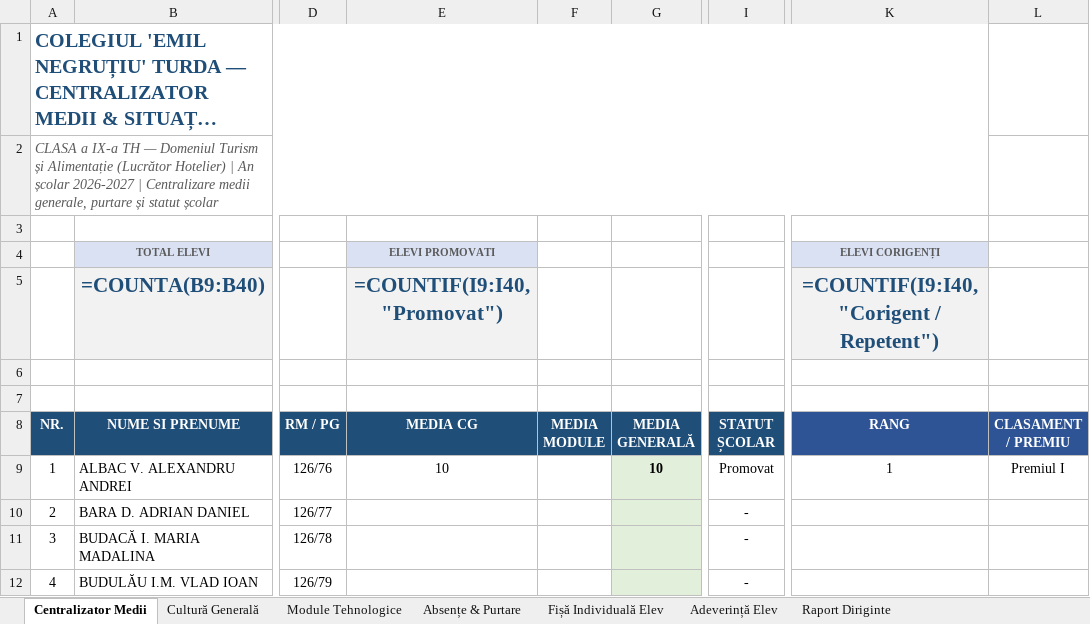
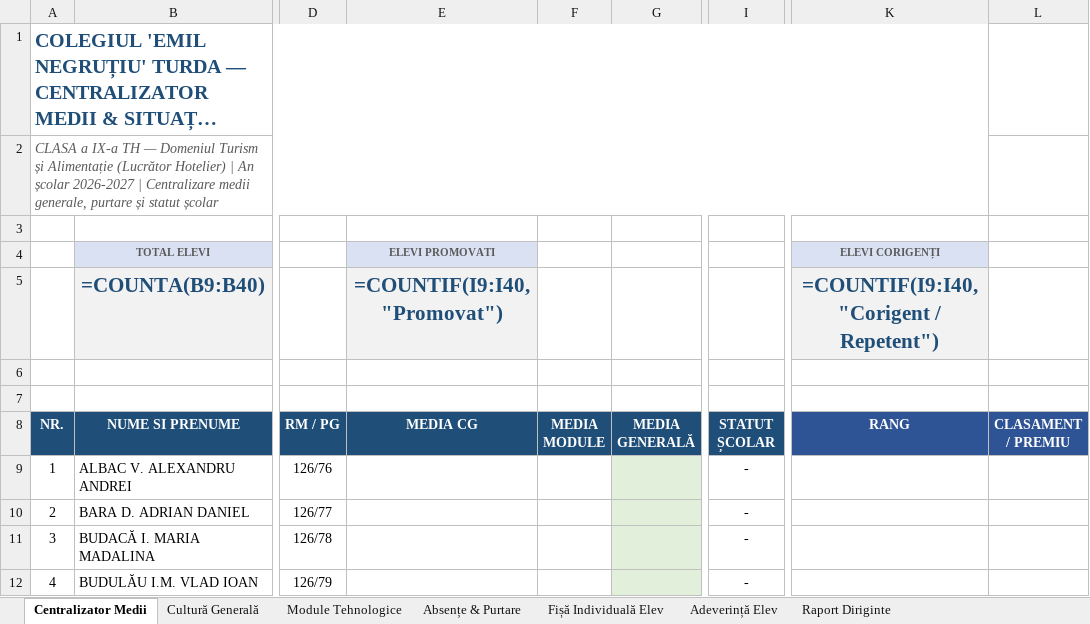
Before and after one commit to profudeconta-sketch/catalog-online, an Excel workbook: catalog_scolar_clasa_IX_TH_Turda-v15.xlsx, sheet Centralizator Medii, drawn as a sheet; only a part is shown, gaps mark what is left out; long unchanged cells end in …; values as stored, in another font and other column widths than the file's, no borders; formulas without a stored value are shown as written; 1 other sheet too large or unreadable and not compared; the diff names each change by its address in the sheet, - before the commit and + after, or states it on an @@ line.

Commit message:
Update automat catalog: 28.09.2026 11:43

```diff
--- a/catalog_scolar_clasa_IX_TH_Turda-v15.xlsx (sheet Centralizator Medii)
+++ b/catalog_scolar_clasa_IX_TH_Turda-v15.xlsx (sheet Centralizator Medii)
-E9 (MEDIA CG): 10
+E9 (MEDIA CG): (empty)
-G9 (MEDIA GENERALĂ): 10
+G9 (MEDIA GENERALĂ): (empty)
-I9 (STATUT ȘCOLAR): Promovat
+I9 (STATUT ȘCOLAR): -
-K9 (RANG): 1
+K9 (RANG): (empty)
-L9 (CLASAMENT / PREMIU): Premiul I
+L9 (CLASAMENT / PREMIU): (empty)
```
